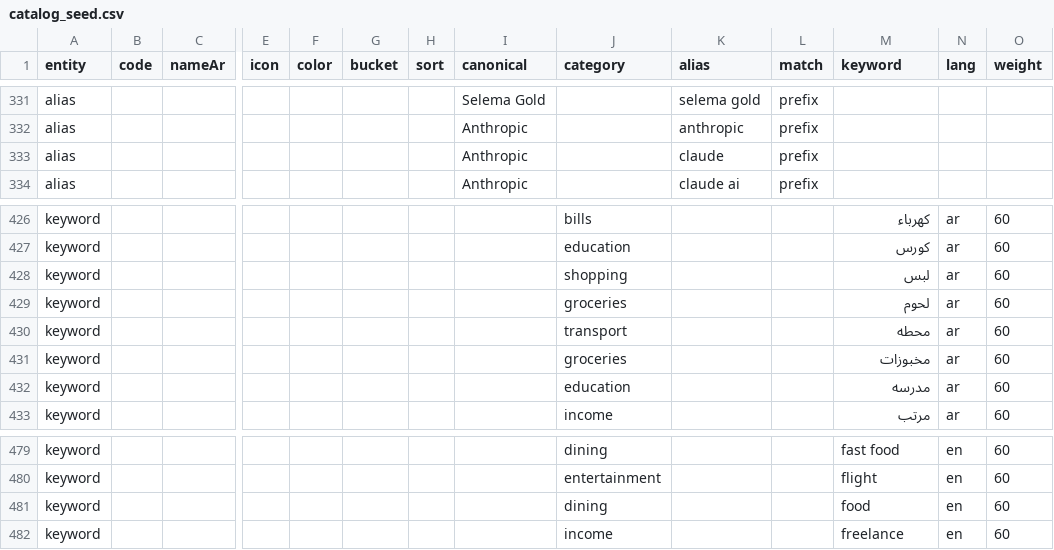
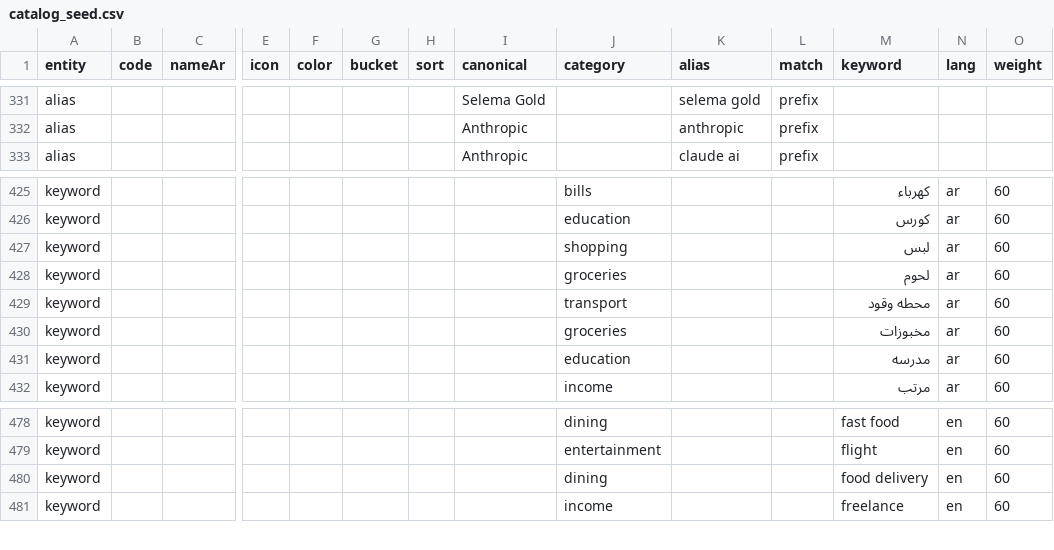
Before and after one commit to Amr905/zaghlol, a CSV file: tools/catalog_build/data/catalog_seed.csv, drawn as a sheet; only a part is shown, gaps mark what is left out; removed rows and columns are numbered as before the commit, all else as after; rows hold the shown columns only; the diff names each change by its address in the sheet, - before the commit and + after, or states it on an @@ line.

```diff
--- a/tools/catalog_build/data/catalog_seed.csv
+++ b/tools/catalog_build/data/catalog_seed.csv
-row 333: alias |  |  |  |  |  |  | Anthropic |  | claude | prefix
-M429 (keyword): محطه
+M429 (keyword): محطه وقود
-M480 (keyword): food
+M480 (keyword): food delivery
```
Also changed, not shown: tools/catalog_build/data/catalog_curated.csv, 23 other files.
